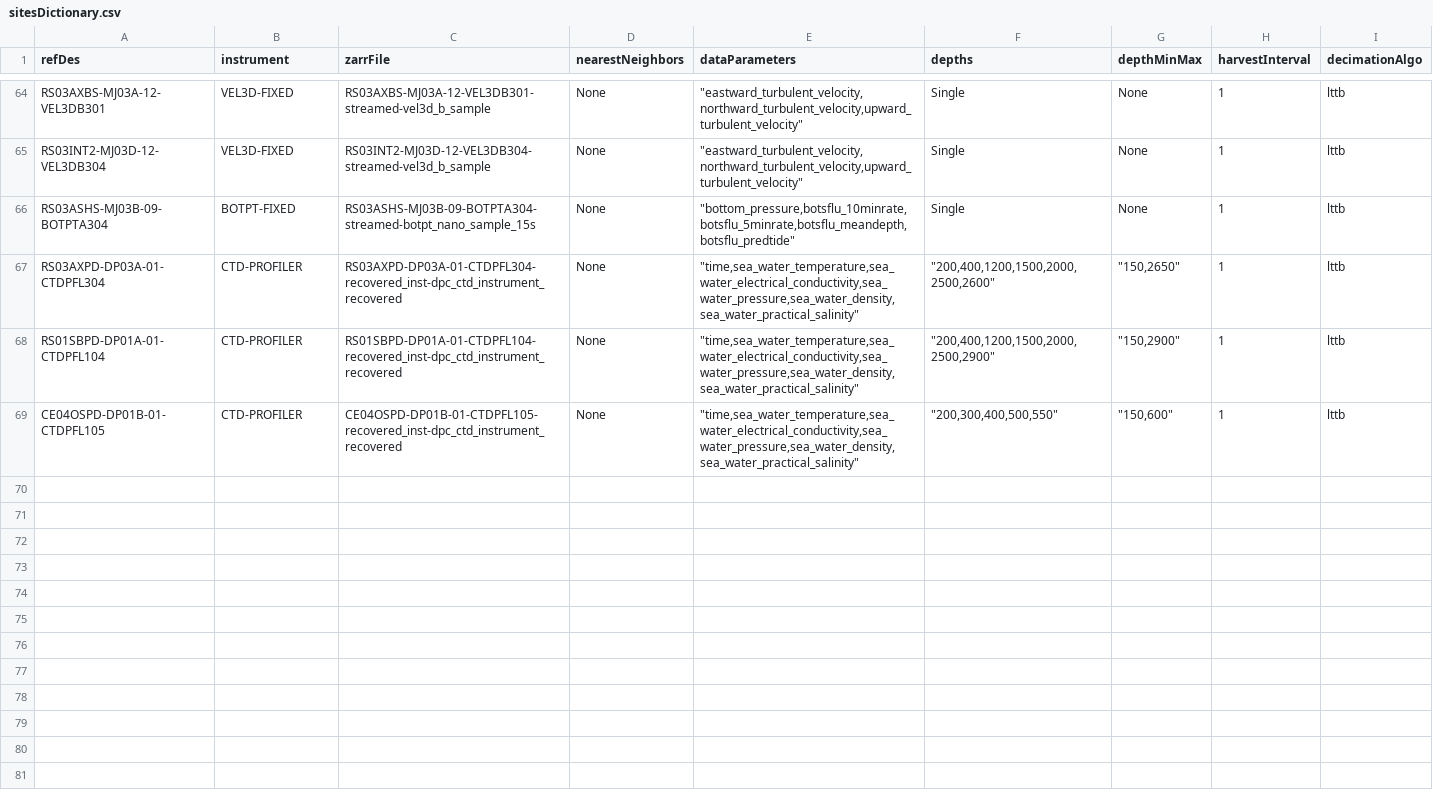
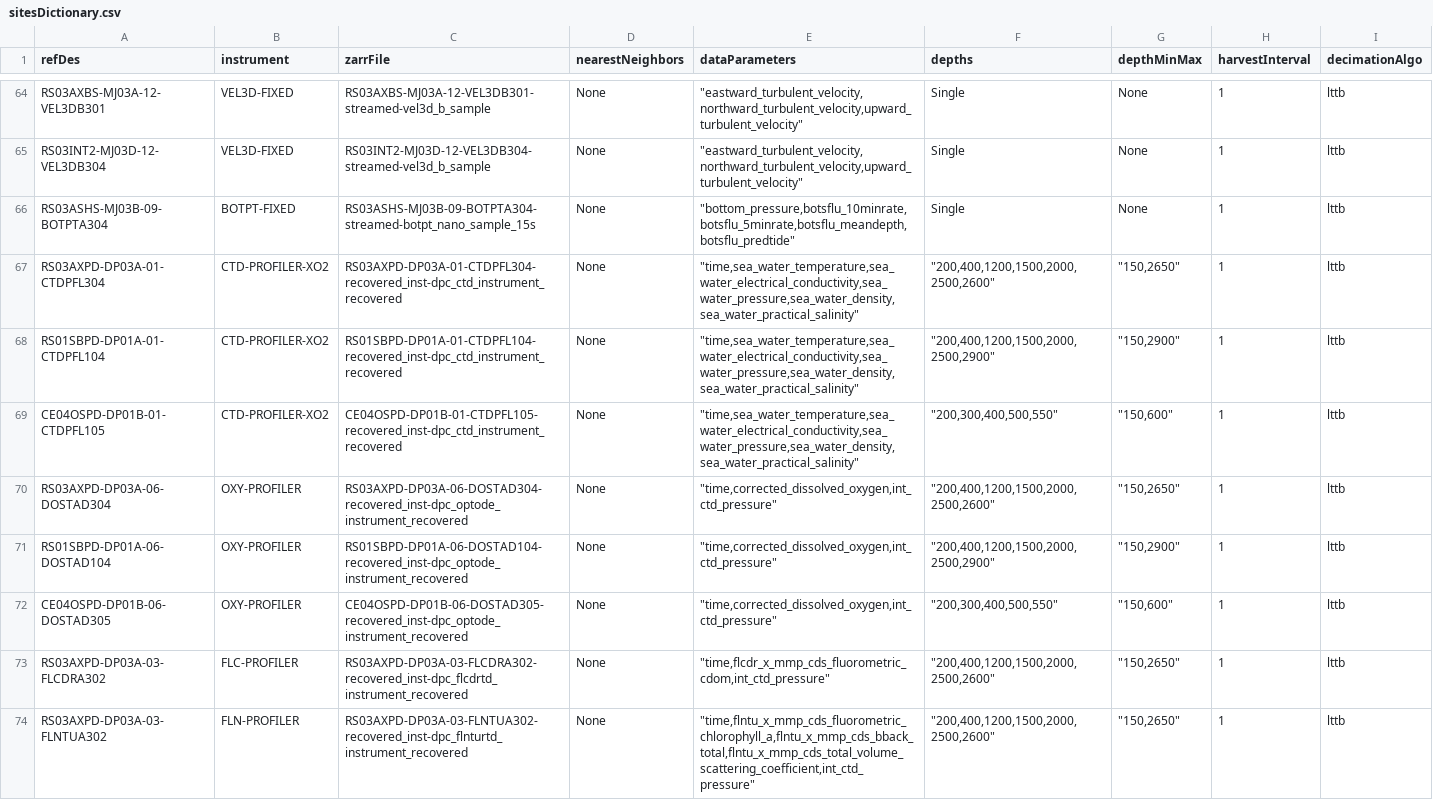
Before and after one commit to OOI-CabledArray/rca-data-tools, a CSV file: rca_data_tools/qaqc/params/sitesDictionary.csv, drawn as a sheet; only a part is shown, gaps mark what is left out; the diff covers the shown part only.

Commit message:
adding more discrete sample backbone code, adding all DP profiler configs

```diff
--- a/rca_data_tools/qaqc/params/sitesDictionary.csv
+++ b/rca_data_tools/qaqc/params/sitesDictionary.csv
@@ -66,4 +66,9 @@ RS03INT2-MJ03D-12-VEL3DB304,VEL3D-FIXED,RS03INT2-MJ03D-12-VEL3DB304-streamed-vel
 RS03ASHS-MJ03B-09-BOTPTA304,BOTPT-FIXED,RS03ASHS-MJ03B-09-BOTPTA304-streamed-botpt_nano_sample_15s,None,"""bottom_pressure,botsflu_10minrate,botsflu_5minrate,botsflu_meandepth,botsflu_predtide""",Single,None,1,lttb
-RS03AXPD-DP03A-01-CTDPFL304,CTD-PROFILER,RS03AXPD-DP03A-01-CTDPFL304-recovered_inst-dpc_ctd_instrument_recovered,None,"""time,sea_water_temperature,sea_water_electrical_conductivity,sea_water_pressure,sea_water_density,sea_water_practical_salinity""","""200,400,1200,1500,2000,2500,2600""","""150,2650""",1,lttb
-RS01SBPD-DP01A-01-CTDPFL104,CTD-PROFILER,RS01SBPD-DP01A-01-CTDPFL104-recovered_inst-dpc_ctd_instrument_recovered,None,"""time,sea_water_temperature,sea_water_electrical_conductivity,sea_water_pressure,sea_water_density,sea_water_practical_salinity""","""200,400,1200,1500,2000,2500,2900""","""150,2900""",1,lttb
-CE04OSPD-DP01B-01-CTDPFL105,CTD-PROFILER,CE04OSPD-DP01B-01-CTDPFL105-recovered_inst-dpc_ctd_instrument_recovered,None,"""time,sea_water_temperature,sea_water_electrical_conductivity,sea_water_pressure,sea_water_density,sea_water_practical_salinity""","""200,300,400,500,550""","""150,600""",1,lttb
+RS03AXPD-DP03A-01-CTDPFL304,CTD-PROFILER-XO2,RS03AXPD-DP03A-01-CTDPFL304-recovered_inst-dpc_ctd_instrument_recovered,None,"""time,sea_water_temperature,sea_water_electrical_conductivity,sea_water_pressure,sea_water_density,sea_water_practical_salinity""","""200,400,1200,1500,2000,2500,2600""","""150,2650""",1,lttb
+RS01SBPD-DP01A-01-CTDPFL104,CTD-PROFILER-XO2,RS01SBPD-DP01A-01-CTDPFL104-recovered_inst-dpc_ctd_instrument_recovered,None,"""time,sea_water_temperature,sea_water_electrical_conductivity,sea_water_pressure,sea_water_density,sea_water_practical_salinity""","""200,400,1200,1500,2000,2500,2900""","""150,2900""",1,lttb
+CE04OSPD-DP01B-01-CTDPFL105,CTD-PROFILER-XO2,CE04OSPD-DP01B-01-CTDPFL105-recovered_inst-dpc_ctd_instrument_recovered,None,"""time,sea_water_temperature,sea_water_electrical_conductivity,sea_water_pressure,sea_water_density,sea_water_practical_salinity""","""200,300,400,500,550""","""150,600""",1,lttb
+RS03AXPD-DP03A-06-DOSTAD304,OXY-PROFILER,RS03AXPD-DP03A-06-DOSTAD304-recovered_inst-dpc_optode_instrument_recovered,None,"""time,corrected_dissolved_oxygen,int_ctd_pressure""","""200,400,1200,1500,2000,2500,2600""","""150,2650""",1,lttb
+RS01SBPD-DP01A-06-DOSTAD104,OXY-PROFILER,RS01SBPD-DP01A-06-DOSTAD104-recovered_inst-dpc_optode_instrument_recovered,None,"""time,corrected_dissolved_oxygen,int_ctd_pressure""","""200,400,1200,1500,2000,2500,2900""","""150,2900""",1,lttb
+CE04OSPD-DP01B-06-DOSTAD305,OXY-PROFILER,CE04OSPD-DP01B-06-DOSTAD305-recovered_inst-dpc_optode_instrument_recovered,None,"""time,corrected_dissolved_oxygen,int_ctd_pressure""","""200,300,400,500,550""","""150,600""",1,lttb
+RS03AXPD-DP03A-03-FLCDRA302,FLC-PROFILER,RS03AXPD-DP03A-03-FLCDRA302-recovered_inst-dpc_flcdrtd_instrument_recovered,None,"""time,flcdr_x_mmp_cds_fluorometric_cdom,int_ctd_pressure""","""200,400,1200,1500,2000,2500,2600""","""150,2650""",1,lttb
+RS03AXPD-DP03A-03-FLNTUA302,FLN-PROFILER,RS03AXPD-DP03A-03-FLNTUA302-recovered_inst-dpc_flnturtd_instrument_recovered,None,"""time,flntu_x_mmp_cds_fluorometric_chlorophyll_a,flntu_x_mmp_cds_bback_total,flntu_x_mmp_cds_total_volume_scattering_coefficient,int_ctd_pressure""","""200,400,1200,1500,2000,2500,2600""","""150,2650""",1,lttb
```
Also changed, not shown: 7 added rows elsewhere in this file, rca_data_tools/qaqc/params/discreteMap.csv, rca_data_tools/qaqc/params/localRanges.csv, 6 other files.
